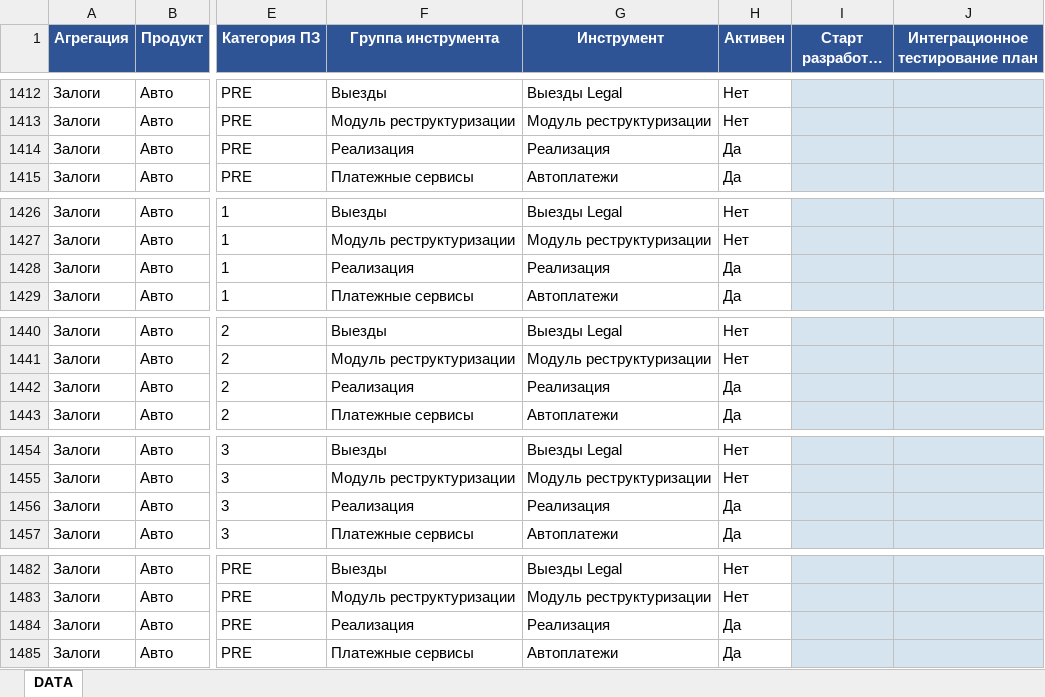
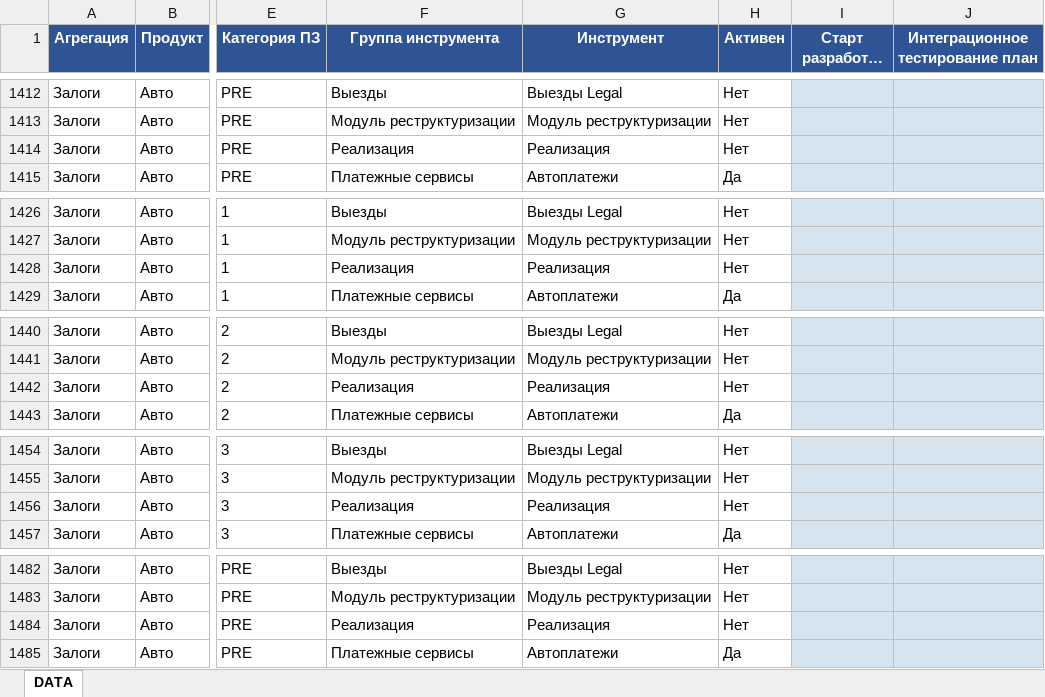
Before and after one commit to Annushkaev/pereezd-roadmap, an Excel workbook: data_entry.xlsx, sheet DATA, drawn as a sheet; only a part is shown, gaps mark what is left out; long unchanged cells end in …; values as stored, in another font and other column widths than the file's, no borders; the diff covers the shown part only; the diff names each change by its address in the sheet, - before the commit and + after, or states it on an @@ line.

```diff
--- a/data_entry.xlsx (sheet DATA)
+++ b/data_entry.xlsx (sheet DATA)
-H1414 (Активен): Да
+H1414 (Активен): Нет
-H1428 (Активен): Да
+H1428 (Активен): Нет
-H1442 (Активен): Да
+H1442 (Активен): Нет
-H1456 (Активен): Да
+H1456 (Активен): Нет
-H1484 (Активен): Да
+H1484 (Активен): Нет
```
Also changed, not shown: 52 edited cells elsewhere in this sheet, 1 other file.
